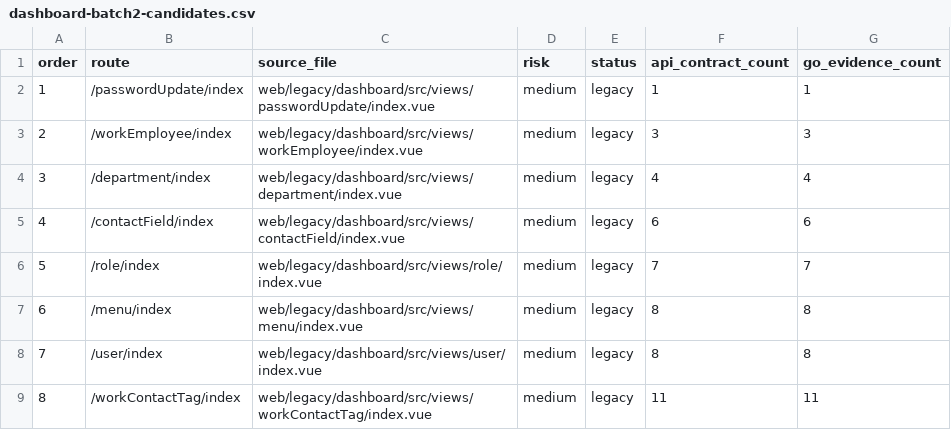
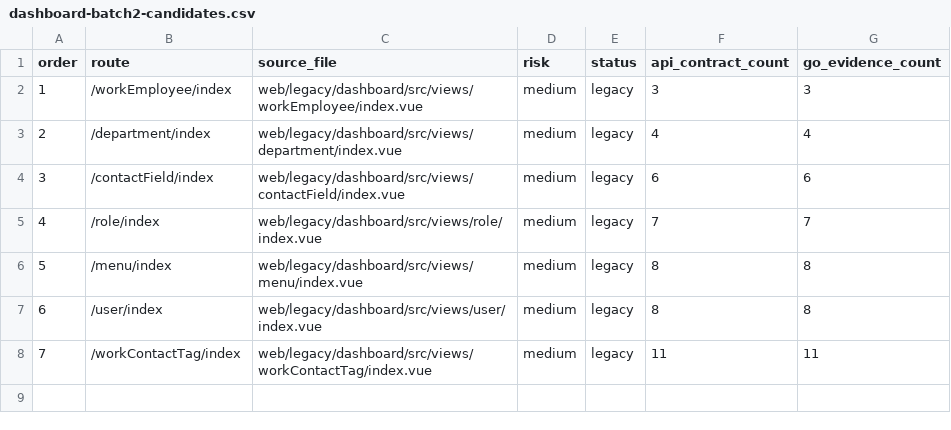
Before and after one commit to liangzpjames/Mochat-go, a CSV file: docs/phases/phase-2-frontend-migration/audit/dashboard-batch2-candidates.csv, drawn as a sheet; removed rows and columns are numbered as before the commit, all else as after; the diff names each change by its address in the sheet, - before the commit and + after, or states it on an @@ line.

```diff
--- a/docs/phases/phase-2-frontend-migration/audit/dashboard-batch2-candidates.csv
+++ b/docs/phases/phase-2-frontend-migration/audit/dashboard-batch2-candidates.csv
-row 2: 1 | /passwordUpdate/index | web/legacy/dashboard/src/views/passwordUpdate/index.vue | medium | legacy | 1 | 1
@@ column A (order) renumbered from row 2 down @@
```
Also changed, not shown: docs/phases/phase-1-frontend-foundation/audit/pages.csv, docs/phases/phase-2-frontend-migration/audit/page-metadata-overrides.csv, 9 other files.
